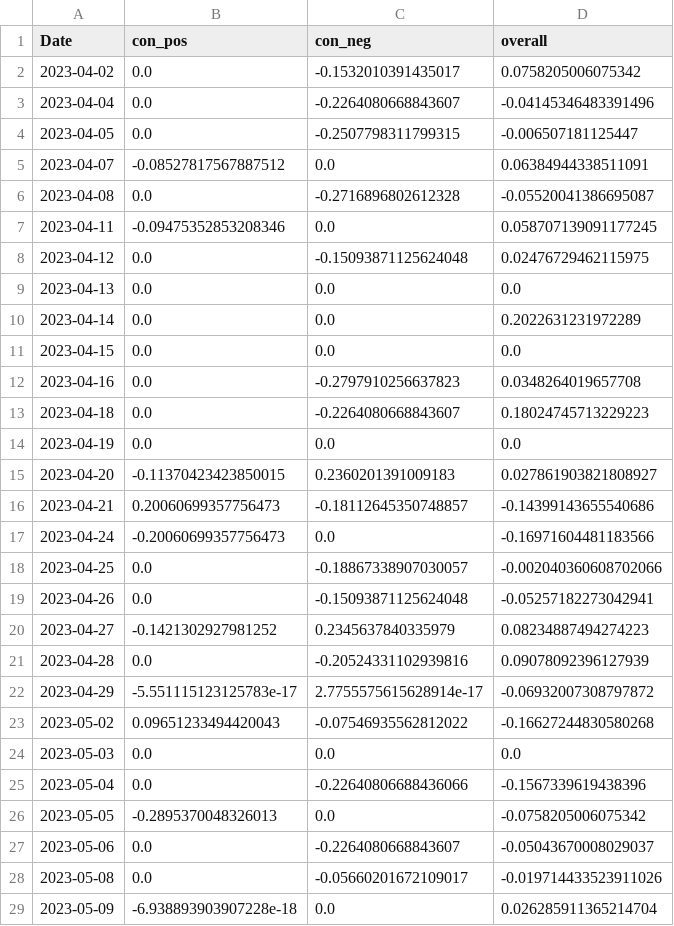
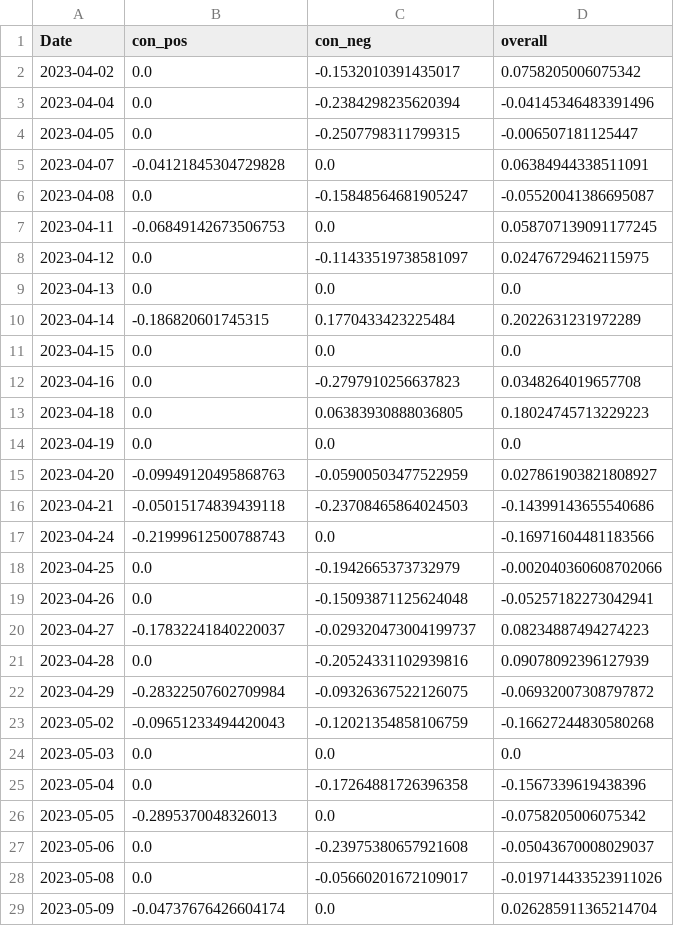
Before and after one commit to CRXIC/QuantConnect, a CSV file: crypto/BTC/BTC_1_o.csv, drawn as a sheet; only a part is shown; the diff covers the shown part only.

```diff
--- a/crypto/BTC/BTC_1_o.csv
+++ b/crypto/BTC/BTC_1_o.csv
@@ -2,28 +2,28 @@ Date,con_pos,con_neg,overall
 2023-04-02,0.0,-0.1532010391435017,0.0758205006075342
-2023-04-04,0.0,-0.2264080668843607,-0.04145346483391496
+2023-04-04,0.0,-0.2384298235620394,-0.04145346483391496
 2023-04-05,0.0,-0.2507798311799315,-0.006507181125447
-2023-04-07,-0.08527817567887512,0.0,0.06384944338511091
-2023-04-08,0.0,-0.2716896802612328,-0.05520041386695087
-2023-04-11,-0.09475352853208346,0.0,0.058707139091177245
-2023-04-12,0.0,-0.15093871125624048,0.02476729462115975
+2023-04-07,-0.04121845304729828,0.0,0.06384944338511091
+2023-04-08,0.0,-0.15848564681905247,-0.05520041386695087
+2023-04-11,-0.06849142673506753,0.0,0.058707139091177245
+2023-04-12,0.0,-0.11433519738581097,0.02476729462115975
 2023-04-13,0.0,0.0,0.0
-2023-04-14,0.0,0.0,0.2022631231972289
+2023-04-14,-0.186820601745315,0.1770433423225484,0.2022631231972289
 2023-04-15,0.0,0.0,0.0
 2023-04-16,0.0,-0.2797910256637823,0.0348264019657708
-2023-04-18,0.0,-0.2264080668843607,0.18024745713229223
+2023-04-18,0.0,0.06383930888036805,0.18024745713229223
 2023-04-19,0.0,0.0,0.0
-2023-04-20,-0.11370423423850015,0.2360201391009183,0.027861903821808927
-2023-04-21,0.20060699357756473,-0.18112645350748857,-0.14399143655540686
-2023-04-24,-0.20060699357756473,0.0,-0.16971604481183566
-2023-04-25,0.0,-0.18867338907030057,-0.002040360608702066
+2023-04-20,-0.09949120495868763,-0.05900503477522959,0.027861903821808927
+2023-04-21,-0.05015174839439118,-0.23708465864024503,-0.14399143655540686
+2023-04-24,-0.21999612500788743,0.0,-0.16971604481183566
+2023-04-25,0.0,-0.1942665373732979,-0.002040360608702066
 2023-04-26,0.0,-0.15093871125624048,-0.05257182273042941
-2023-04-27,-0.1421302927981252,0.2345637840335979,0.08234887494274223
+2023-04-27,-0.17832241840220037,-0.029320473004199737,0.08234887494274223
 2023-04-28,0.0,-0.20524331102939816,0.09078092396127939
-2023-04-29,-5.551115123125783e-17,2.7755575615628914e-17,-0.06932007308797872
-2023-05-02,0.09651233494420043,-0.07546935562812022,-0.16627244830580268
+2023-04-29,-0.28322507602709984,-0.09326367522126075,-0.06932007308797872
+2023-05-02,-0.09651233494420043,-0.12021354858106759,-0.16627244830580268
 2023-05-03,0.0,0.0,0.0
-2023-05-04,0.0,-0.22640806688436066,-0.1567339619438396
+2023-05-04,0.0,-0.17264881726396358,-0.1567339619438396
 2023-05-05,-0.2895370048326013,0.0,-0.0758205006075342
-2023-05-06,0.0,-0.2264080668843607,-0.05043670008029037
+2023-05-06,0.0,-0.23975380657921608,-0.05043670008029037
 2023-05-08,0.0,-0.05660201672109017,-0.019714433523911026
-2023-05-09,-6.938893903907228e-18,0.0,0.026285911365214704
+2023-05-09,-0.04737676426604174,0.0,0.026285911365214704
```
Also changed, not shown: 16 edited cells elsewhere in this file.
